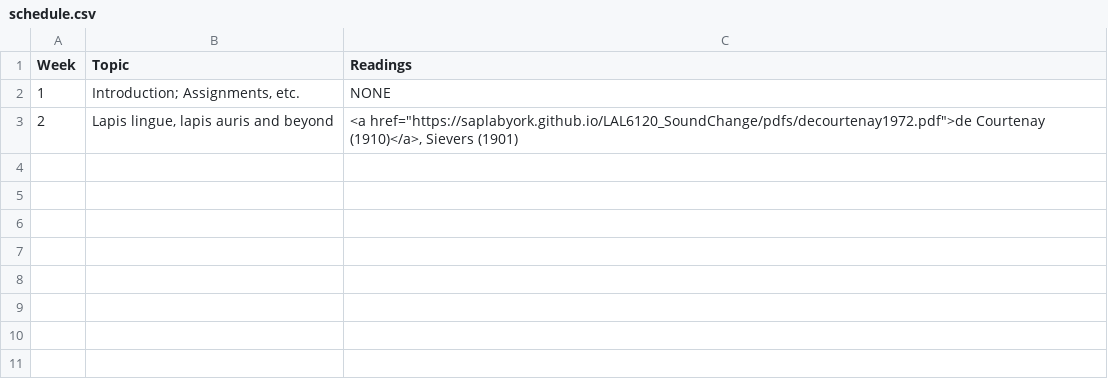
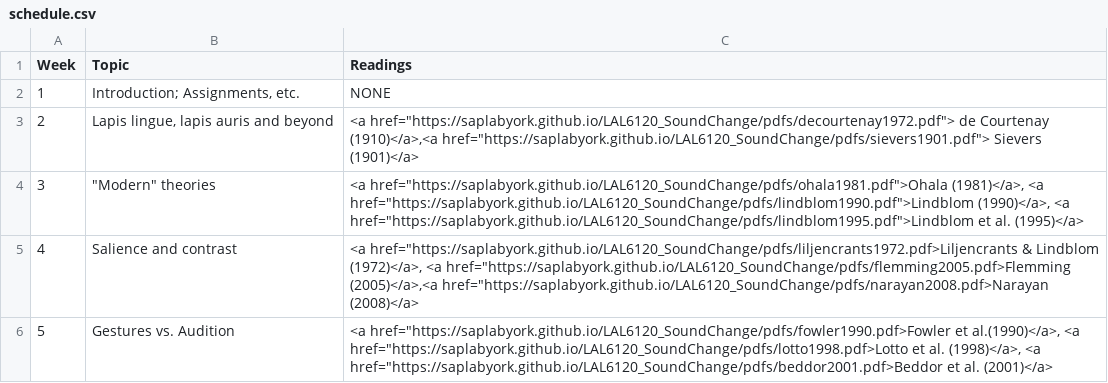
Before and after one commit to saplabyork/LAL6120_SoundChange, a CSV file: docs/schedule.csv, drawn as a sheet.

```diff
--- a/docs/schedule.csv
+++ b/docs/schedule.csv
@@ -2,2 +2,5 @@
 1,"Introduction; Assignments, etc.",NONE
-2,"Lapis lingue, lapis auris and beyond","<a href=""https://saplabyork.github.io/LAL6120_SoundChange/pdfs/decourtenay1972.pdf"">de Courtenay (1910)</a>, Sievers (1901)"
+2,"Lapis lingue, lapis auris and beyond","<a href=""https://saplabyork.github.io/LAL6120_SoundChange/pdfs/decourtenay1972.pdf""> de Courtenay (1910)</a>,<a href=""https://saplabyork.github.io/LAL6120_SoundChange/pdfs/sievers1901.pdf""> Sievers (1901)</a>"
+3,"""Modern"" theories ","<a href=""https://saplabyork.github.io/LAL6120_SoundChange/pdfs/ohala1981.pdf"">Ohala (1981)</a>, <a href=""https://saplabyork.github.io/LAL6120_SoundChange/pdfs/lindblom1990.pdf"">Lindblom (1990)</a>, <a href=""https://saplabyork.github.io/LAL6120_SoundChange/pdfs/lindblom1995.pdf"">Lindblom et al. (1995)</a>"
+4,Salience and contrast,"<a href=""https://saplabyork.github.io/LAL6120_SoundChange/pdfs/liljencrants1972.pdf>Liljencrants & Lindblom (1972)</a>, <a href=""https://saplabyork.github.io/LAL6120_SoundChange/pdfs/flemming2005.pdf>Flemming (2005)</a>,<a href=""https://saplabyork.github.io/LAL6120_SoundChange/pdfs/narayan2008.pdf>Narayan (2008)</a>"
+5,Gestures vs. Audition,"<a href=""https://saplabyork.github.io/LAL6120_SoundChange/pdfs/fowler1990.pdf>Fowler et al.(1990)</a>, <a href=""https://saplabyork.github.io/LAL6120_SoundChange/pdfs/lotto1998.pdf>Lotto et al. (1998)</a>, <a href=""https://saplabyork.github.io/LAL6120_SoundChange/pdfs/beddor2001.pdf>Beddor et al. (2001)</a>"
```
Also changed, not shown: schedule.csv, 17 other files.
